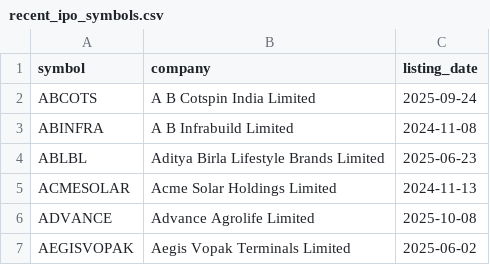
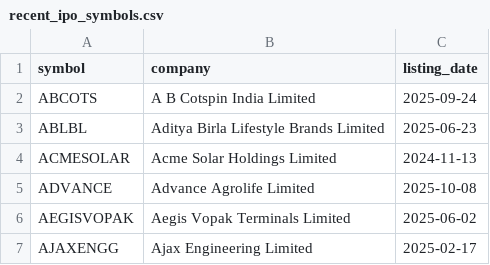
Before and after one commit to Deep-Adhia/IPO-Base-Scanner, a CSV file: recent_ipo_symbols.csv, drawn as a sheet; only a part is shown; the shorter side is filled out with more unchanged rows; the diff names each change by its address in the sheet, - before the commit and + after, or states it on an @@ line.

```diff
--- a/recent_ipo_symbols.csv
+++ b/recent_ipo_symbols.csv
-row 3: ABINFRA | A B Infrabuild Limited | 2024-11-08
```
Also changed, not shown: ipo_positions.csv.
